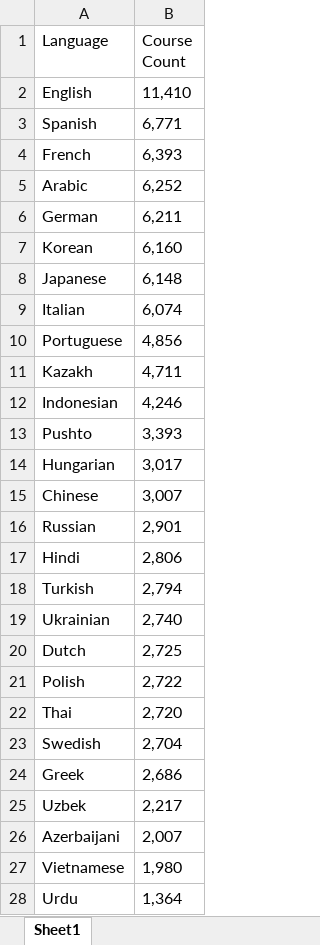
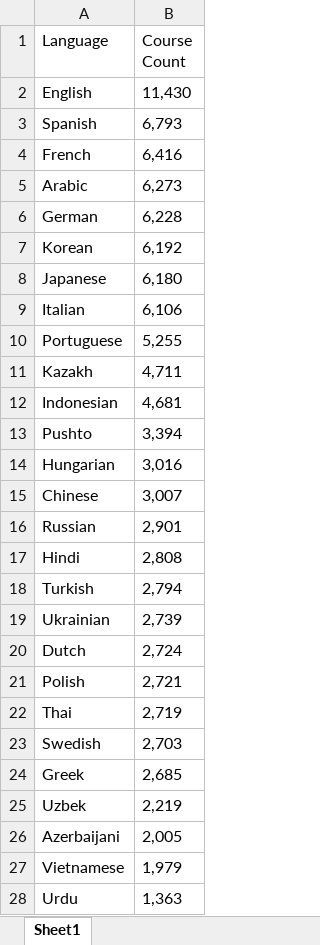
Before and after one commit to lazzzycake/HackathonProject, an Excel workbook: DataRetrieved/Languages.xlsx, sheet Sheet1, drawn as a sheet; only a part is shown; values as stored, in another font and other column widths than the file's, no borders; the diff covers the shown part only; the diff names each change by its address in the sheet, - before the commit and + after, or states it on an @@ line.

```diff
--- a/DataRetrieved/Languages.xlsx (sheet Sheet1)
+++ b/DataRetrieved/Languages.xlsx (sheet Sheet1)
-B2 (Course Count): 11,410
+B2 (Course Count): 11,430
-B3 (Course Count): 6,771
+B3 (Course Count): 6,793
-B4 (Course Count): 6,393
+B4 (Course Count): 6,416
-B5 (Course Count): 6,252
+B5 (Course Count): 6,273
-B6 (Course Count): 6,211
+B6 (Course Count): 6,228
-B7 (Course Count): 6,160
+B7 (Course Count): 6,192
-B8 (Course Count): 6,148
+B8 (Course Count): 6,180
-B9 (Course Count): 6,074
+B9 (Course Count): 6,106
-B10 (Course Count): 4,856
+B10 (Course Count): 5,255
-B12 (Course Count): 4,246
+B12 (Course Count): 4,681
-B13 (Course Count): 3,393
+B13 (Course Count): 3,394
-B14 (Course Count): 3,017
+B14 (Course Count): 3,016
-B17 (Course Count): 2,806
+B17 (Course Count): 2,808
-B19 (Course Count): 2,740
+B19 (Course Count): 2,739
-B20 (Course Count): 2,725
+B20 (Course Count): 2,724
-B21 (Course Count): 2,722
+B21 (Course Count): 2,721
-B22 (Course Count): 2,720
+B22 (Course Count): 2,719
-B23 (Course Count): 2,704
+B23 (Course Count): 2,703
-B24 (Course Count): 2,686
+B24 (Course Count): 2,685
-B25 (Course Count): 2,217
+B25 (Course Count): 2,219
-B26 (Course Count): 2,007
+B26 (Course Count): 2,005
-B27 (Course Count): 1,980
+B27 (Course Count): 1,979
-B28 (Course Count): 1,364
+B28 (Course Count): 1,363
```
Also changed, not shown: 1 added row, 1 removed row and 3 edited cells elsewhere in this sheet, DataRetrieved/Levels.xlsx, 7 other files.
